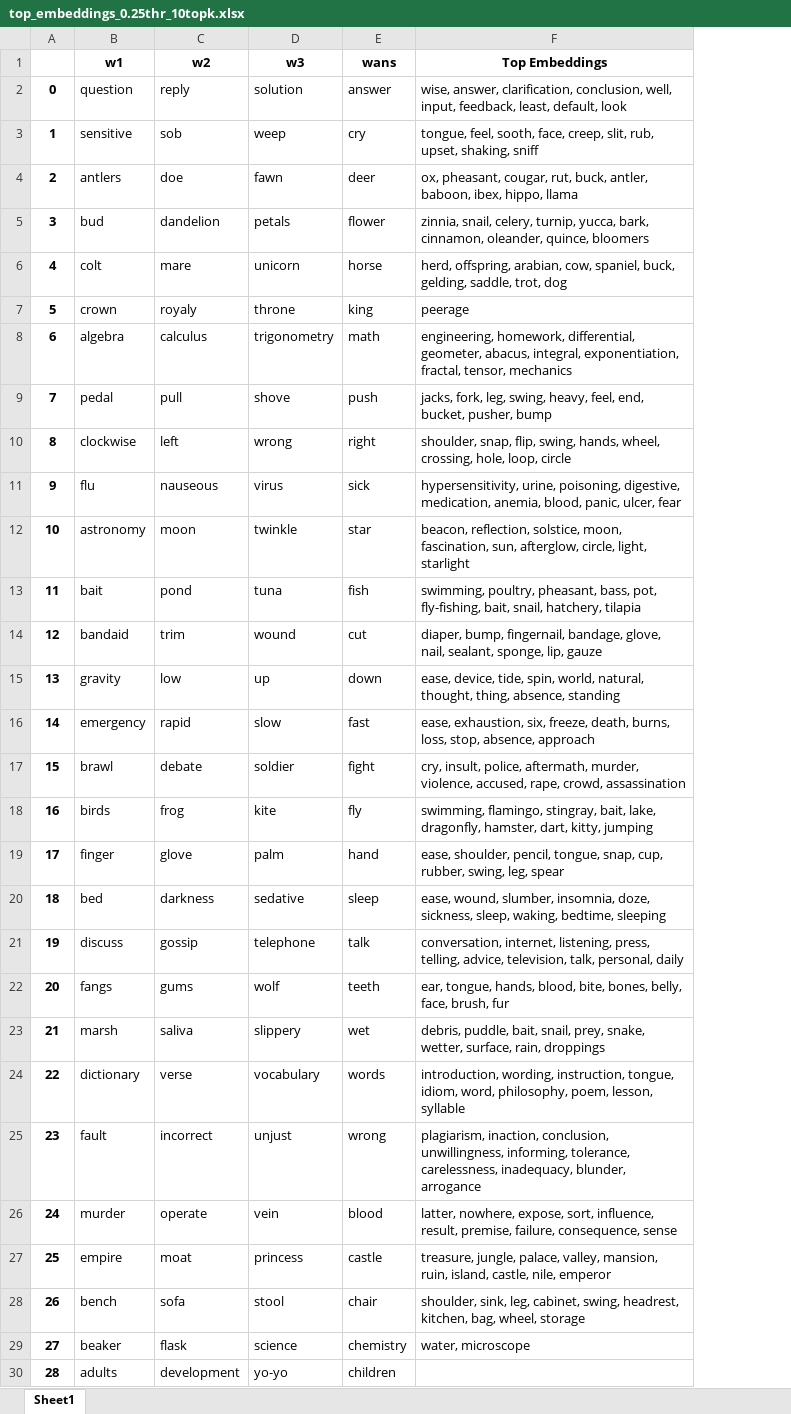
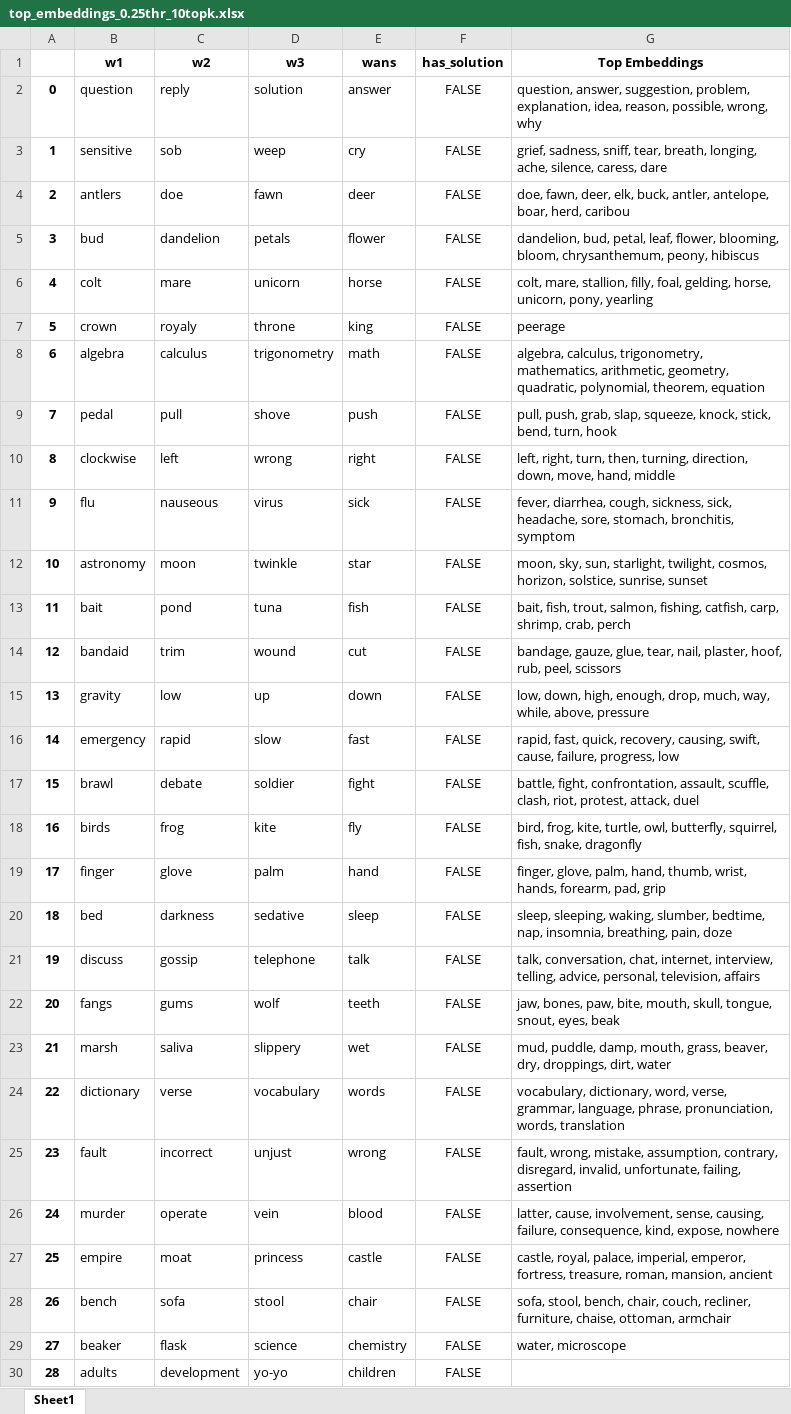
Before and after one commit to rlleshi/towards_explainable_creativity, an Excel workbook: output/frat/top_embedding/top_embeddings_0.25thr_10topk.xlsx, sheet Sheet1, drawn as a sheet; only a part is shown; values as stored, in another font and other column widths than the file's, no borders; addresses are those after the commit; the diff covers the shown part only; the diff names each change by its address in the sheet, - before the commit and + after, or states it on an @@ line.

Commit message:
order top embeddings

```diff
--- a/output/frat/top_embedding/top_embeddings_0.25thr_10topk.xlsx (sheet Sheet1)
+++ b/output/frat/top_embedding/top_embeddings_0.25thr_10topk.xlsx (sheet Sheet1)
+column F (has_solution), rows 2-30: all FALSE
-G2 (Top Embeddings): wise, answer, clarification, conclusion, well, input, feedback, least, default, look
+G2 (Top Embeddings): question, answer, suggestion, problem, explanation, idea, reason, possible, wrong, why
-G3 (Top Embeddings): tongue, feel, sooth, face, creep, slit, rub, upset, shaking, sniff
+G3 (Top Embeddings): grief, sadness, sniff, tear, breath, longing, ache, silence, caress, dare
-G4 (Top Embeddings): ox, pheasant, cougar, rut, buck, antler, baboon, ibex, hippo, llama
+G4 (Top Embeddings): doe, fawn, deer, elk, buck, antler, antelope, boar, herd, caribou
-G5 (Top Embeddings): zinnia, snail, celery, turnip, yucca, bark, cinnamon, oleander, quince, bloomers
+G5 (Top Embeddings): dandelion, bud, petal, leaf, flower, blooming, bloom, chrysanthemum, peony, hibiscus
-G6 (Top Embeddings): herd, offspring, arabian, cow, spaniel, buck, gelding, saddle, trot, dog
+G6 (Top Embeddings): colt, mare, stallion, filly, foal, gelding, horse, unicorn, pony, yearling
-G8 (Top Embeddings): engineering, homework, differential, geometer, abacus, integral, exponentiation, fractal, tensor, mechanics
+G8 (Top Embeddings): algebra, calculus, trigonometry, mathematics, arithmetic, geometry, quadratic, polynomial, theorem, equation
-G9 (Top Embeddings): jacks, fork, leg, swing, heavy, feel, end, bucket, pusher, bump
+G9 (Top Embeddings): pull, push, grab, slap, squeeze, knock, stick, bend, turn, hook
-G10 (Top Embeddings): shoulder, snap, flip, swing, hands, wheel, crossing, hole, loop, circle
+G10 (Top Embeddings): left, right, turn, then, turning, direction, down, move, hand, middle
-G11 (Top Embeddings): hypersensitivity, urine, poisoning, digestive, medication, anemia, blood, panic, ulcer, fear
+G11 (Top Embeddings): fever, diarrhea, cough, sickness, sick, headache, sore, stomach, bronchitis, symptom
-G12 (Top Embeddings): beacon, reflection, solstice, moon, fascination, sun, afterglow, circle, light, starlight
+G12 (Top Embeddings): moon, sky, sun, starlight, twilight, cosmos, horizon, solstice, sunrise, sunset
-G13 (Top Embeddings): swimming, poultry, pheasant, bass, pot, fly-fishing, bait, snail, hatchery, tilapia
+G13 (Top Embeddings): bait, fish, trout, salmon, fishing, catfish, carp, shrimp, crab, perch
-G14 (Top Embeddings): diaper, bump, fingernail, bandage, glove, nail, sealant, sponge, lip, gauze
+G14 (Top Embeddings): bandage, gauze, glue, tear, nail, plaster, hoof, rub, peel, scissors
-G15 (Top Embeddings): ease, device, tide, spin, world, natural, thought, thing, absence, standing
+G15 (Top Embeddings): low, down, high, enough, drop, much, way, while, above, pressure
-G16 (Top Embeddings): ease, exhaustion, six, freeze, death, burns, loss, stop, absence, approach
+G16 (Top Embeddings): rapid, fast, quick, recovery, causing, swift, cause, failure, progress, low
-G17 (Top Embeddings): cry, insult, police, aftermath, murder, violence, accused, rape, crowd, assassination
+G17 (Top Embeddings): battle, fight, confrontation, assault, scuffle, clash, riot, protest, attack, duel
-G18 (Top Embeddings): swimming, flamingo, stingray, bait, lake, dragonfly, hamster, dart, kitty, jumping
+G18 (Top Embeddings): bird, frog, kite, turtle, owl, butterfly, squirrel, fish, snake, dragonfly
-G19 (Top Embeddings): ease, shoulder, pencil, tongue, snap, cup, rubber, swing, leg, spear
+G19 (Top Embeddings): finger, glove, palm, hand, thumb, wrist, hands, forearm, pad, grip
-G20 (Top Embeddings): ease, wound, slumber, insomnia, doze, sickness, sleep, waking, bedtime, sleeping
+G20 (Top Embeddings): sleep, sleeping, waking, slumber, bedtime, nap, insomnia, breathing, pain, doze
-G21 (Top Embeddings): conversation, internet, listening, press, telling, advice, television, talk, personal, daily
+G21 (Top Embeddings): talk, conversation, chat, internet, interview, telling, advice, personal, television, affairs
-G22 (Top Embeddings): ear, tongue, hands, blood, bite, bones, belly, face, brush, fur
+G22 (Top Embeddings): jaw, bones, paw, bite, mouth, skull, tongue, snout, eyes, beak
-G23 (Top Embeddings): debris, puddle, bait, snail, prey, snake, wetter, surface, rain, droppings
+G23 (Top Embeddings): mud, puddle, damp, mouth, grass, beaver, dry, droppings, dirt, water
-G24 (Top Embeddings): introduction, wording, instruction, tongue, idiom, word, philosophy, poem, lesson, syllable
+G24 (Top Embeddings): vocabulary, dictionary, word, verse, grammar, language, phrase, pronunciation, words, translation
-G25 (Top Embeddings): plagiarism, inaction, conclusion, unwillingness, informing, tolerance, carelessness, inadequacy, blunder, arrogance
+G25 (Top Embeddings): fault, wrong, mistake, assumption, contrary, disregard, invalid, unfortunate, failing, assertion
-G26 (Top Embeddings): latter, nowhere, expose, sort, influence, result, premise, failure, consequence, sense
+G26 (Top Embeddings): latter, cause, involvement, sense, causing, failure, consequence, kind, expose, nowhere
-G27 (Top Embeddings): treasure, jungle, palace, valley, mansion, ruin, island, castle, nile, emperor
+G27 (Top Embeddings): castle, royal, palace, imperial, emperor, fortress, treasure, roman, mansion, ancient
-G28 (Top Embeddings): shoulder, sink, leg, cabinet, swing, headrest, kitchen, bag, wheel, storage
+G28 (Top Embeddings): sofa, stool, bench, chair, couch, recliner, furniture, chaise, ottoman, armchair
```
Also changed, not shown: 18 edited cells elsewhere in this sheet, 3 other files.
